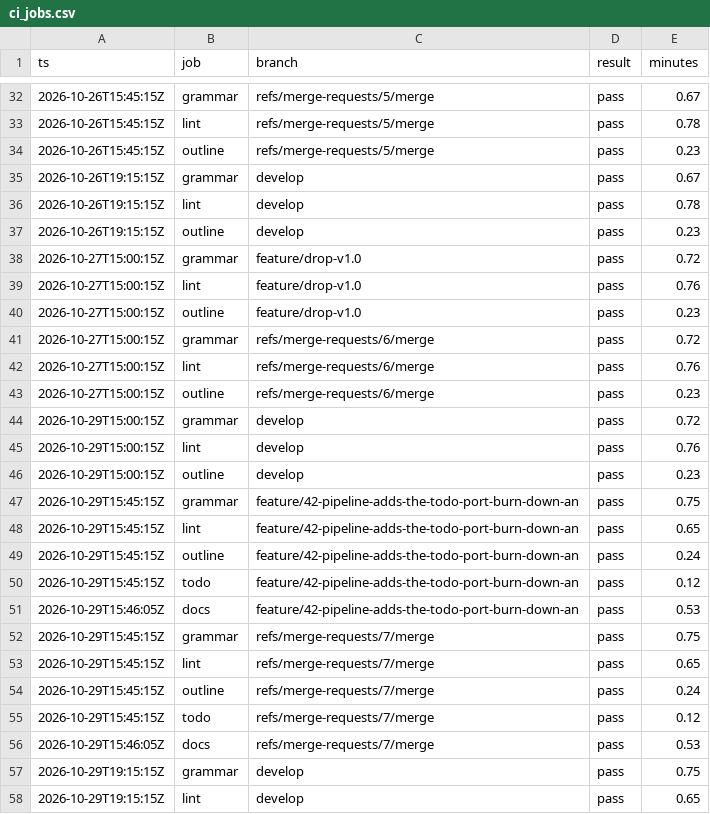
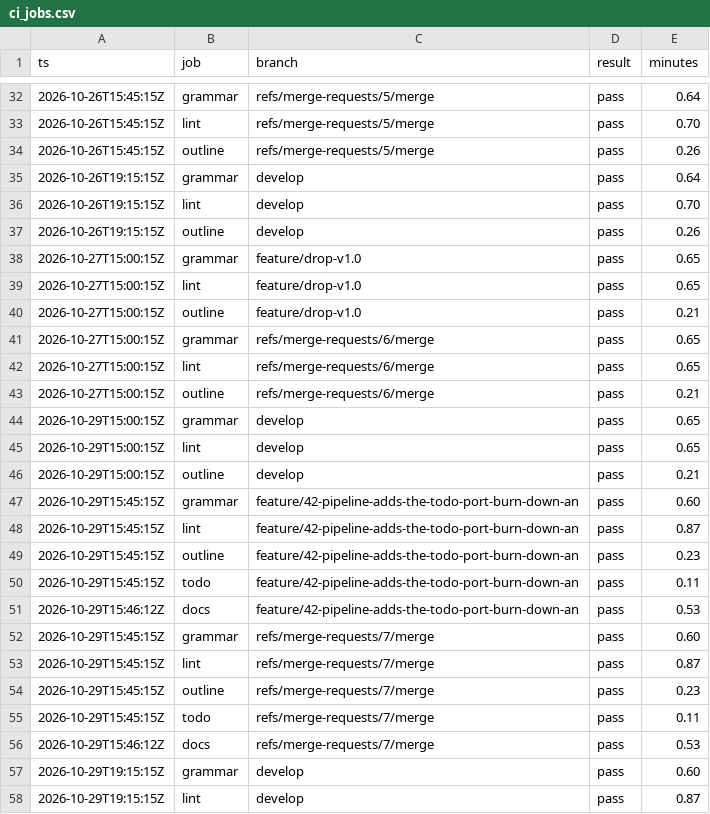
Before and after one commit to jclements3/agile, a CSV file: docs/tidewater/sprints/02/exports/ci_jobs.csv, drawn as a sheet; only a part is shown, gaps mark what is left out; the diff covers the shown part only.

```diff
--- a/docs/tidewater/sprints/02/exports/ci_jobs.csv
+++ b/docs/tidewater/sprints/02/exports/ci_jobs.csv
@@ -32,27 +32,27 @@ ts,job,branch,result,minutes
-2026-10-26T15:45:15Z,grammar,refs/merge-requests/5/merge,pass,0.67
-2026-10-26T15:45:15Z,lint,refs/merge-requests/5/merge,pass,0.78
-2026-10-26T15:45:15Z,outline,refs/merge-requests/5/merge,pass,0.23
-2026-10-26T19:15:15Z,grammar,develop,pass,0.67
-2026-10-26T19:15:15Z,lint,develop,pass,0.78
-2026-10-26T19:15:15Z,outline,develop,pass,0.23
-2026-10-27T15:00:15Z,grammar,feature/drop-v1.0,pass,0.72
-2026-10-27T15:00:15Z,lint,feature/drop-v1.0,pass,0.76
-2026-10-27T15:00:15Z,outline,feature/drop-v1.0,pass,0.23
-2026-10-27T15:00:15Z,grammar,refs/merge-requests/6/merge,pass,0.72
-2026-10-27T15:00:15Z,lint,refs/merge-requests/6/merge,pass,0.76
-2026-10-27T15:00:15Z,outline,refs/merge-requests/6/merge,pass,0.23
-2026-10-29T15:00:15Z,grammar,develop,pass,0.72
-2026-10-29T15:00:15Z,lint,develop,pass,0.76
-2026-10-29T15:00:15Z,outline,develop,pass,0.23
-2026-10-29T15:45:15Z,grammar,feature/42-pipeline-adds-the-todo-port-burn-down-an,pass,0.75
-2026-10-29T15:45:15Z,lint,feature/42-pipeline-adds-the-todo-port-burn-down-an,pass,0.65
-2026-10-29T15:45:15Z,outline,feature/42-pipeline-adds-the-todo-port-burn-down-an,pass,0.24
-2026-10-29T15:45:15Z,todo,feature/42-pipeline-adds-the-todo-port-burn-down-an,pass,0.12
-2026-10-29T15:46:05Z,docs,feature/42-pipeline-adds-the-todo-port-burn-down-an,pass,0.53
-2026-10-29T15:45:15Z,grammar,refs/merge-requests/7/merge,pass,0.75
-2026-10-29T15:45:15Z,lint,refs/merge-requests/7/merge,pass,0.65
-2026-10-29T15:45:15Z,outline,refs/merge-requests/7/merge,pass,0.24
-2026-10-29T15:45:15Z,todo,refs/merge-requests/7/merge,pass,0.12
-2026-10-29T15:46:05Z,docs,refs/merge-requests/7/merge,pass,0.53
-2026-10-29T19:15:15Z,grammar,develop,pass,0.75
-2026-10-29T19:15:15Z,lint,develop,pass,0.65
+2026-10-26T15:45:15Z,grammar,refs/merge-requests/5/merge,pass,0.64
+2026-10-26T15:45:15Z,lint,refs/merge-requests/5/merge,pass,0.70
+2026-10-26T15:45:15Z,outline,refs/merge-requests/5/merge,pass,0.26
+2026-10-26T19:15:15Z,grammar,develop,pass,0.64
+2026-10-26T19:15:15Z,lint,develop,pass,0.70
+2026-10-26T19:15:15Z,outline,develop,pass,0.26
+2026-10-27T15:00:15Z,grammar,feature/drop-v1.0,pass,0.65
+2026-10-27T15:00:15Z,lint,feature/drop-v1.0,pass,0.65
+2026-10-27T15:00:15Z,outline,feature/drop-v1.0,pass,0.21
+2026-10-27T15:00:15Z,grammar,refs/merge-requests/6/merge,pass,0.65
+2026-10-27T15:00:15Z,lint,refs/merge-requests/6/merge,pass,0.65
+2026-10-27T15:00:15Z,outline,refs/merge-requests/6/merge,pass,0.21
+2026-10-29T15:00:15Z,grammar,develop,pass,0.65
+2026-10-29T15:00:15Z,lint,develop,pass,0.65
+2026-10-29T15:00:15Z,outline,develop,pass,0.21
+2026-10-29T15:45:15Z,grammar,feature/42-pipeline-adds-the-todo-port-burn-down-an,pass,0.60
+2026-10-29T15:45:15Z,lint,feature/42-pipeline-adds-the-todo-port-burn-down-an,pass,0.87
+2026-10-29T15:45:15Z,outline,feature/42-pipeline-adds-the-todo-port-burn-down-an,pass,0.23
+2026-10-29T15:45:15Z,todo,feature/42-pipeline-adds-the-todo-port-burn-down-an,pass,0.11
+2026-10-29T15:46:12Z,docs,feature/42-pipeline-adds-the-todo-port-burn-down-an,pass,0.53
+2026-10-29T15:45:15Z,grammar,refs/merge-requests/7/merge,pass,0.60
+2026-10-29T15:45:15Z,lint,refs/merge-requests/7/merge,pass,0.87
+2026-10-29T15:45:15Z,outline,refs/merge-requests/7/merge,pass,0.23
+2026-10-29T15:45:15Z,todo,refs/merge-requests/7/merge,pass,0.11
+2026-10-29T15:46:12Z,docs,refs/merge-requests/7/merge,pass,0.53
+2026-10-29T19:15:15Z,grammar,develop,pass,0.60
+2026-10-29T19:15:15Z,lint,develop,pass,0.87
```
Also changed, not shown: 30 edited cells elsewhere in this file, docs/tidewater/sprints/03/exports/ci_jobs.csv, docs/tidewater/sprints/04/exports/ci_jobs.csv, 49 other files.
